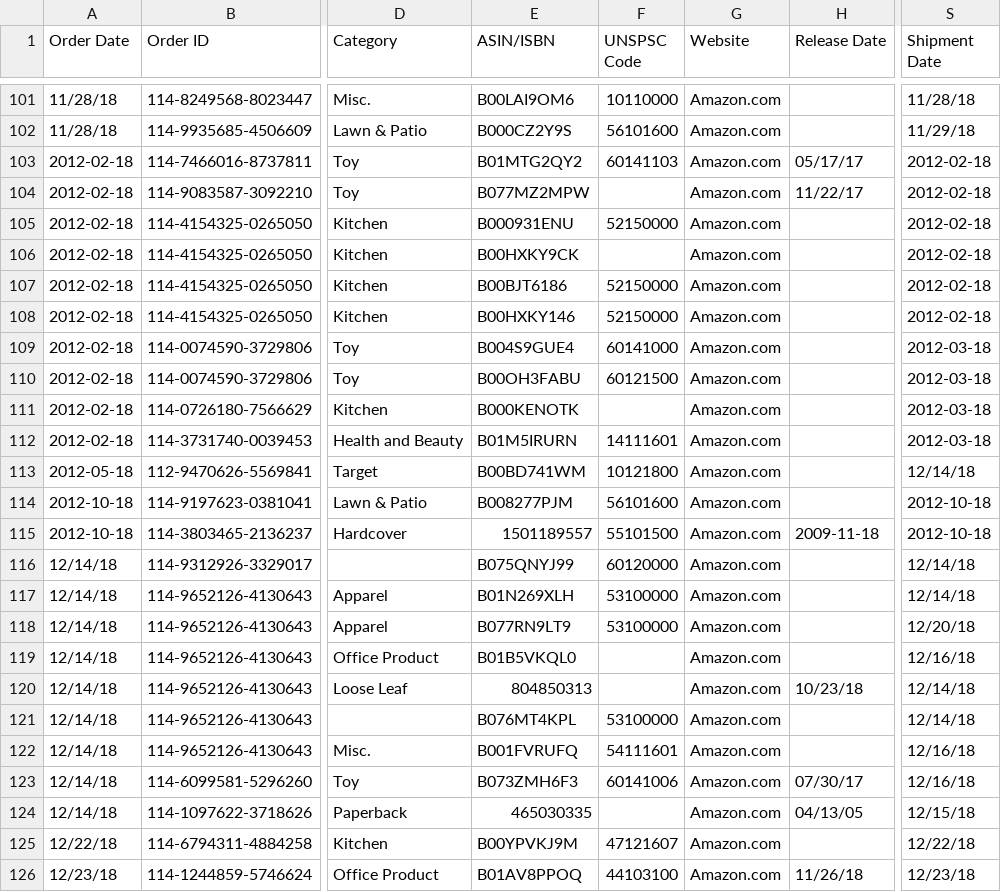
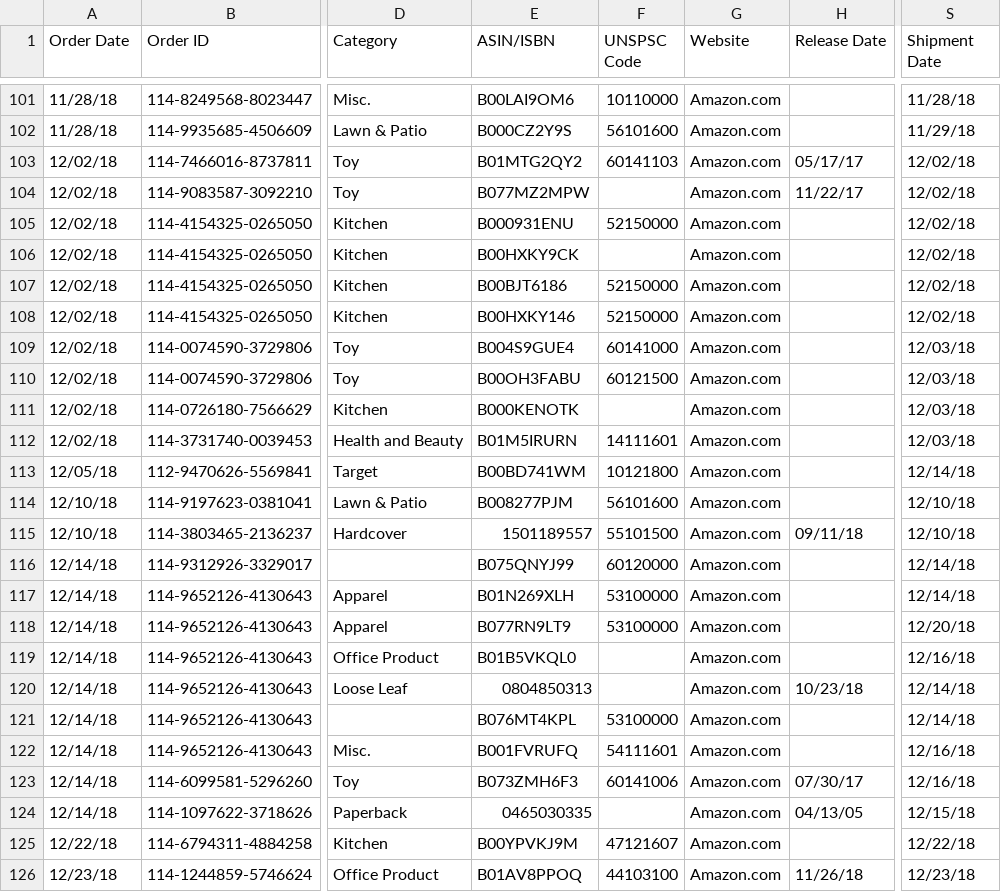
Before and after one commit to TyrusK/Charge, a CSV file: 2018-EK.csv, drawn as a sheet; only a part is shown, gaps mark what is left out; the diff covers the shown part only; the diff names each change by its address in the sheet, - before the commit and + after, or states it on an @@ line.

```diff
--- a/2018-EK.csv
+++ b/2018-EK.csv
-A103:A112 (Order Date): 2012-02-18
+A103:A112 (Order Date): 12/02/18
-S103:S108 (Shipment Date): 2012-02-18
+S103:S108 (Shipment Date): 12/02/18
-S109:S112 (Shipment Date): 2012-03-18
+S109:S112 (Shipment Date): 12/03/18
-A113 (Order Date): 2012-05-18
+A113 (Order Date): 12/05/18
-A114:A115 (Order Date): 2012-10-18
+A114:A115 (Order Date): 12/10/18
-S114:S115 (Shipment Date): 2012-10-18
+S114:S115 (Shipment Date): 12/10/18
-H115 (Release Date): 2009-11-18
+H115 (Release Date): 09/11/18
-E120 (ASIN/ISBN): 804850313
+E120 (ASIN/ISBN): 0804850313
-E124 (ASIN/ISBN): 465030335
+E124 (ASIN/ISBN): 0465030335
```
Also changed, not shown: 100 edited cells elsewhere in this file, 2018-SRK.csv.
